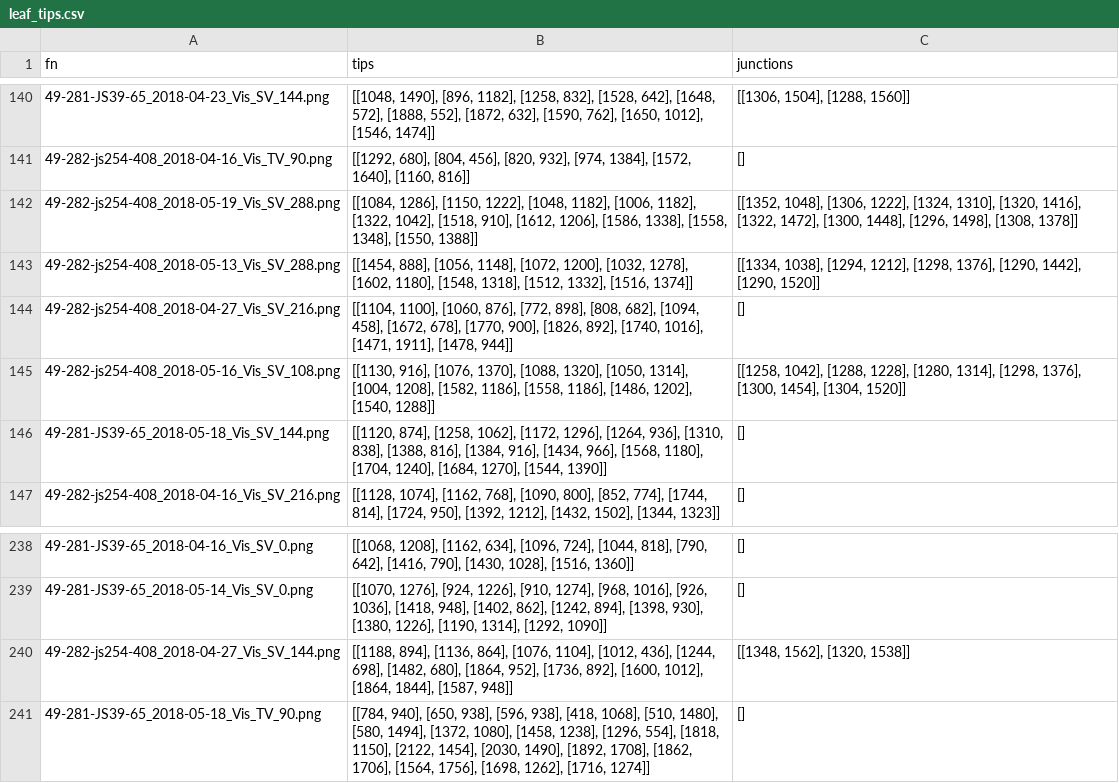
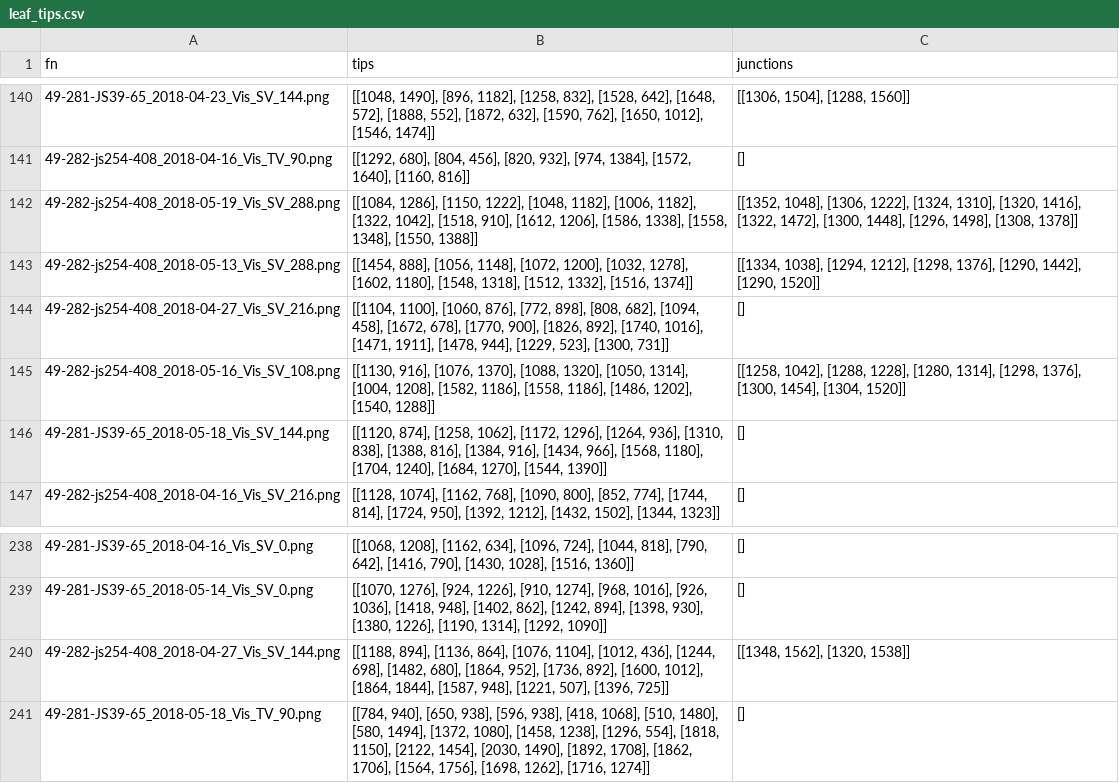
Before and after one commit to mgaillard/LeafTipTriangulation, a CSV file: Phenotyping/sorghum_2018/leaf_tips.csv, drawn as a sheet; only a part is shown, gaps mark what is left out.

Commit message:
Add annotations for two views of the plant 49-282-js254-408_2018-04-27

```diff
--- a/Phenotyping/sorghum_2018/leaf_tips.csv
+++ b/Phenotyping/sorghum_2018/leaf_tips.csv
@@ -143,3 +143,3 @@ fn	tips	junctions
 49-282-js254-408_2018-05-13_Vis_SV_288.png	[[1454, 888], [1056, 1148], [1072, 1200], [1032, 1278], [1602, 1180], [1548, 1318], [1512, 1332], [1516, 1374]]	[[1334, 1038], [1294, 1212], [1298, 1376], [1290, 1442], [1290, 1520]]
-49-282-js254-408_2018-04-27_Vis_SV_216.png	[[1104, 1100], [1060, 876], [772, 898], [808, 682], [1094, 458], [1672, 678], [1770, 900], [1826, 892], [1740, 1016], [1471, 1911], [1478, 944]]	[]
+49-282-js254-408_2018-04-27_Vis_SV_216.png	[[1104, 1100], [1060, 876], [772, 898], [808, 682], [1094, 458], [1672, 678], [1770, 900], [1826, 892], [1740, 1016], [1471, 1911], [1478, 944], [1229, 523], [1300, 731]]	[]
 49-282-js254-408_2018-05-16_Vis_SV_108.png	[[1130, 916], [1076, 1370], [1088, 1320], [1050, 1314], [1004, 1208], [1582, 1186], [1558, 1186], [1486, 1202], [1540, 1288]]	[[1258, 1042], [1288, 1228], [1280, 1314], [1298, 1376], [1300, 1454], [1304, 1520]]
@@ -239,3 +239,3 @@ fn	tips	junctions
 49-281-JS39-65_2018-05-14_Vis_SV_0.png	[[1070, 1276], [924, 1226], [910, 1274], [968, 1016], [926, 1036], [1418, 948], [1402, 862], [1242, 894], [1398, 930], [1380, 1226], [1190, 1314], [1292, 1090]]	[]
-49-282-js254-408_2018-04-27_Vis_SV_144.png	[[1188, 894], [1136, 864], [1076, 1104], [1012, 436], [1244, 698], [1482, 680], [1864, 952], [1736, 892], [1600, 1012], [1864, 1844], [1587, 948]]	[[1348, 1562], [1320, 1538]]
+49-282-js254-408_2018-04-27_Vis_SV_144.png	[[1188, 894], [1136, 864], [1076, 1104], [1012, 436], [1244, 698], [1482, 680], [1864, 952], [1736, 892], [1600, 1012], [1864, 1844], [1587, 948], [1221, 507], [1396, 725]]	[[1348, 1562], [1320, 1538]]
 49-281-JS39-65_2018-05-18_Vis_TV_90.png	[[784, 940], [650, 938], [596, 938], [418, 1068], [510, 1480], [580, 1494], [1372, 1080], [1458, 1238], [1296, 554], [1818, 1150], [2122, 1454], [2030, 1490], [1892, 1708], [1862, 1706], [1564, 1756], [1698, 1262], [1716, 1274]]	[]
```
